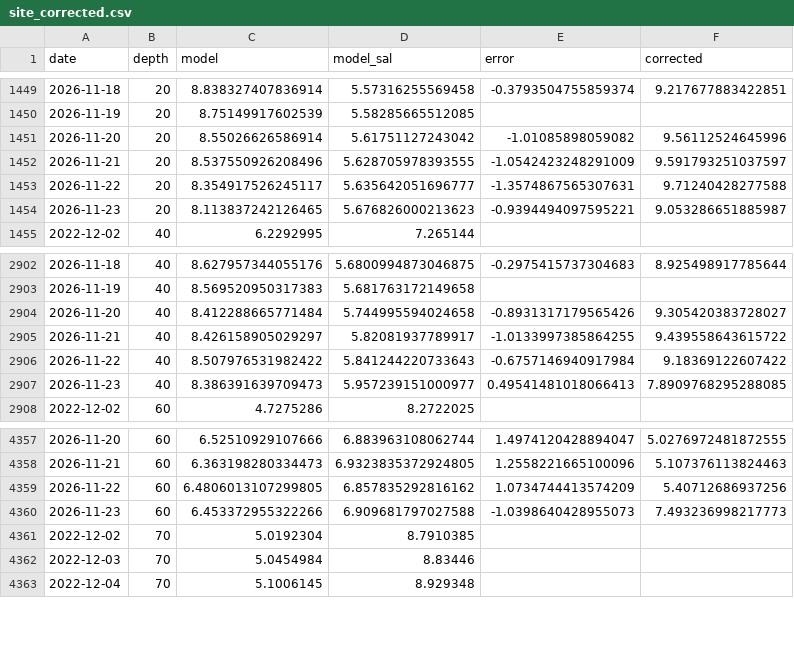
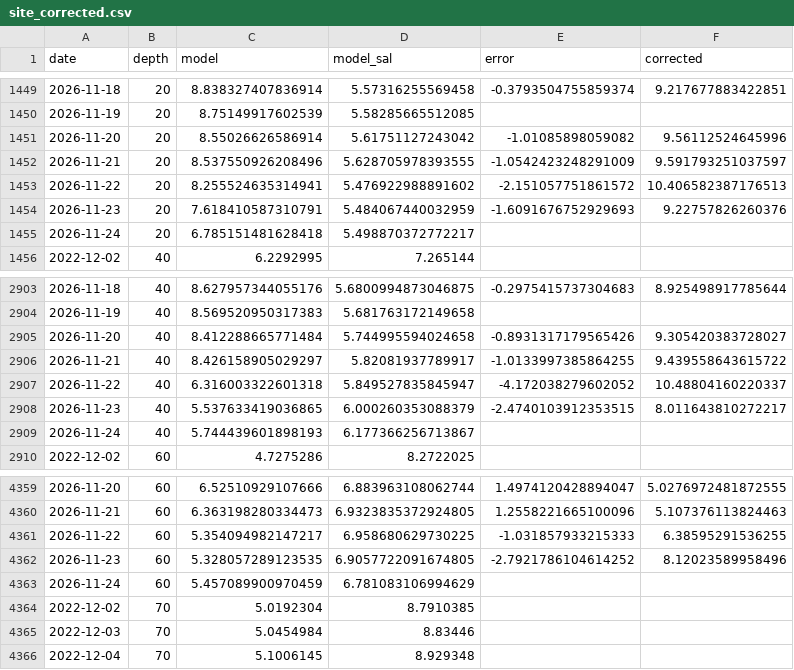
Before and after one commit to ismlylmz/bluethermal-ai, a CSV file: data/site_corrected.csv, drawn as a sheet; only a part is shown, gaps mark what is left out; the diff covers the shown part only.

```diff
--- a/data/site_corrected.csv
+++ b/data/site_corrected.csv
@@ -1452,4 +1452,5 @@ date,depth,model,model_sal,error,corrected
 2026-11-21,20,8.537550926208496,5.628705978393555,-1.0542423248291009,9.591793251037597
-2026-11-22,20,8.354917526245117,5.635642051696777,-1.3574867565307631,9.71240428277588
-2026-11-23,20,8.113837242126465,5.676826000213623,-0.9394494097595221,9.053286651885987
+2026-11-22,20,8.255524635314941,5.476922988891602,-2.151057751861572,10.406582387176513
+2026-11-23,20,7.618410587310791,5.484067440032959,-1.6091676752929693,9.22757826260376
+2026-11-24,20,6.785151481628418,5.498870372772217,,
 2022-12-02,40,6.2292995,7.265144,,
@@ -2905,4 +2906,5 @@ date,depth,model,model_sal,error,corrected
 2026-11-21,40,8.426158905029297,5.82081937789917,-1.0133997385864255,9.439558643615722
-2026-11-22,40,8.507976531982422,5.841244220733643,-0.6757146940917984,9.18369122607422
-2026-11-23,40,8.386391639709473,5.957239151000977,0.49541481018066413,7.8909768295288085
+2026-11-22,40,6.316003322601318,5.849527835845947,-4.172038279602052,10.48804160220337
+2026-11-23,40,5.537633419036865,6.000260353088379,-2.4740103912353515,8.011643810272217
+2026-11-24,40,5.744439601898193,6.177366256713867,,
 2022-12-02,60,4.7275286,8.2722025,,
@@ -4358,4 +4360,5 @@ date,depth,model,model_sal,error,corrected
 2026-11-21,60,6.363198280334473,6.9323835372924805,1.2558221665100096,5.107376113824463
-2026-11-22,60,6.4806013107299805,6.857835292816162,1.0734744413574209,5.40712686937256
-2026-11-23,60,6.453372955322266,6.909681797027588,-1.0398640428955073,7.493236998217773
+2026-11-22,60,5.354094982147217,6.958680629730225,-1.031857933215333,6.38595291536255
+2026-11-23,60,5.328057289123535,6.9057722091674805,-2.7921786104614252,8.12023589958496
+2026-11-24,60,5.457089900970459,6.781083106994629,,
 2022-12-02,70,5.0192304,8.7910385,,
```
Also changed, not shown: 1 added row and 8 edited cells elsewhere in this file, data/forecast_test.csv, data/keri_table.csv, 11 other files.
